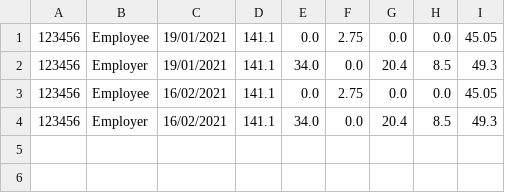
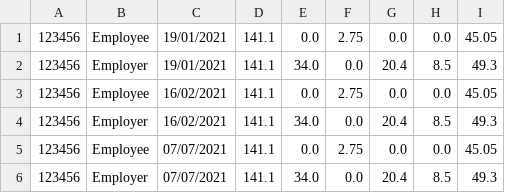
Before and after one commit to lack3r/PayslipGenerator, a CSV file: files/payslip_history.csv, drawn as a sheet.

```diff
--- a/files/payslip_history.csv
+++ b/files/payslip_history.csv
@@ -4 +4,3 @@
 123456,Employer,16/02/2021,141.1,34.0,0.0,20.4,8.5,49.3
+123456,Employee,07/07/2021,141.1,0.0,2.75,0.0,0.0,45.05
+123456,Employer,07/07/2021,141.1,34.0,0.0,20.4,8.5,49.3
```
Also changed, not shown: 24 other files.
